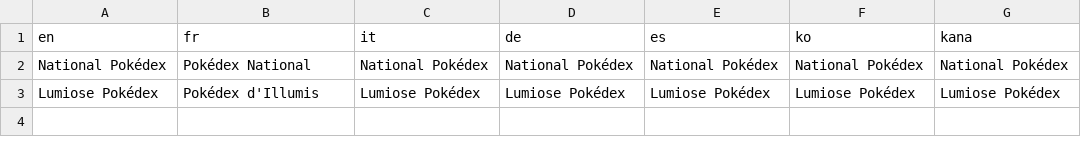
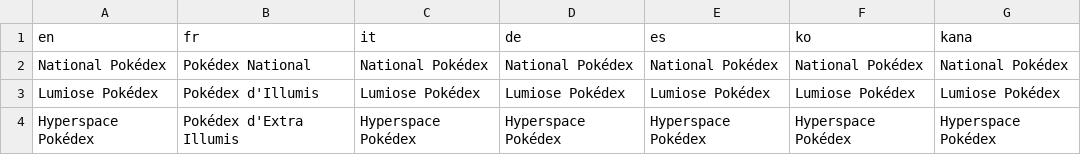
Before and after one commit to PokemonWorkshop/GameDataPacks, a CSV file: Gen 9/Legends Z-A/Data/Text/Dialogs/100063.csv, drawn as a sheet.

```diff
--- a/Gen 9/Legends Z-A/Data/Text/Dialogs/100063.csv
+++ b/Gen 9/Legends Z-A/Data/Text/Dialogs/100063.csv
@@ -3 +3,2 @@ National Pokédex,Pokédex National,National Pokédex,National Pokédex,National
 Lumiose Pokédex,Pokédex d'Illumis,Lumiose Pokédex,Lumiose Pokédex,Lumiose Pokédex,Lumiose Pokédex,Lumiose Pokédex
+Hyperspace Pokédex,Pokédex d'Extra Illumis,Hyperspace Pokédex,Hyperspace Pokédex,Hyperspace Pokédex,Hyperspace Pokédex,Hyperspace Pokédex
```
Also changed, not shown: 1 other file.
